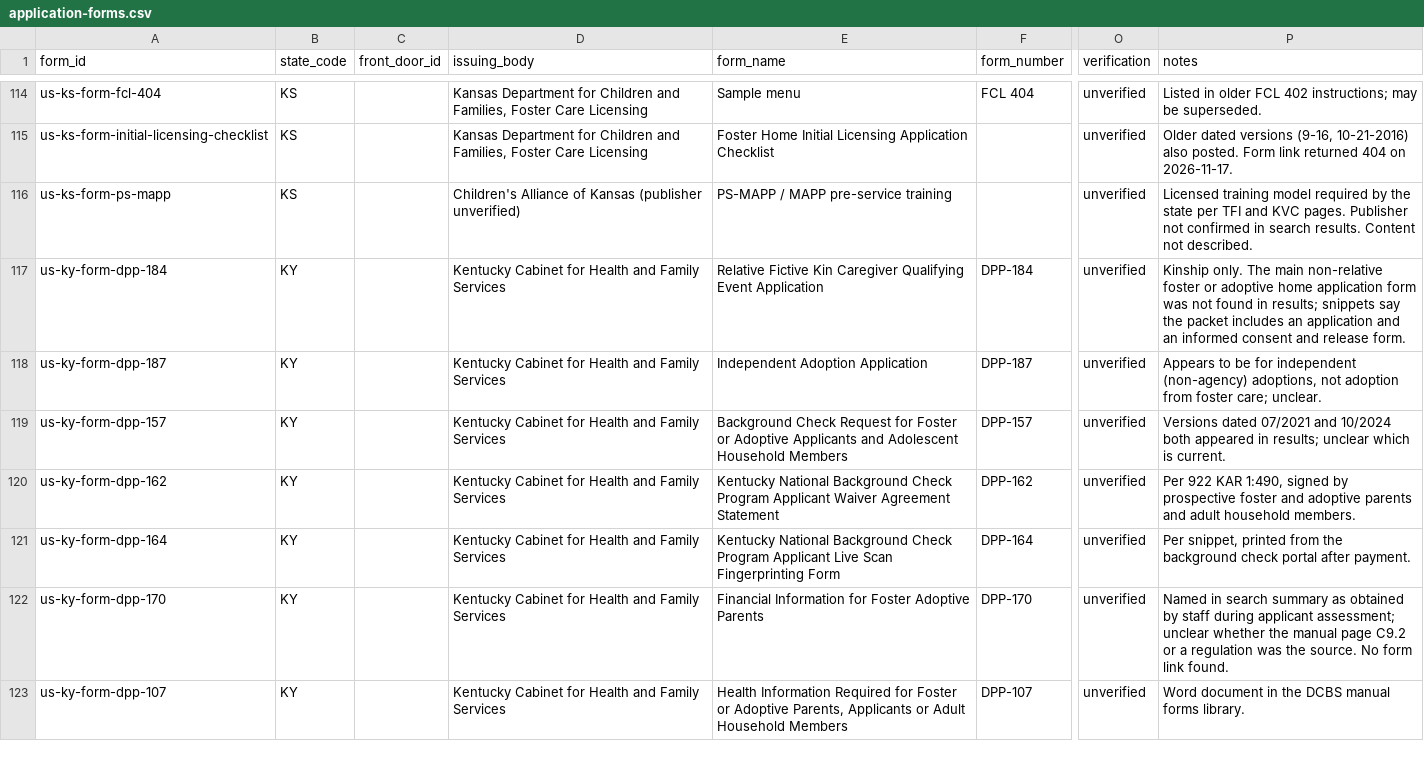
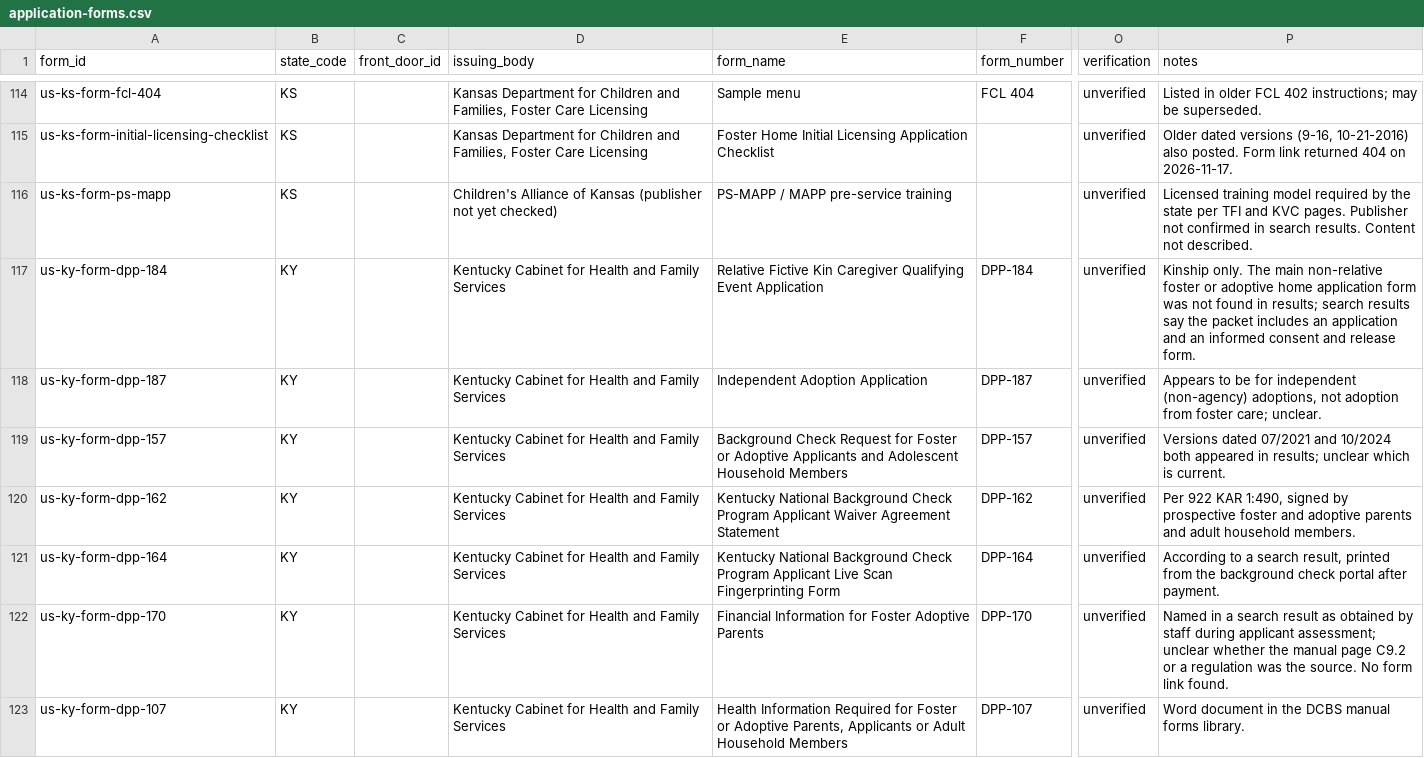
Before and after one commit to jamiegannaway/kinderform, a CSV file: register/us/application-forms.csv, drawn as a sheet; only a part is shown, gaps mark what is left out; the diff covers the shown part only; the diff names each change by its address in the sheet, - before the commit and + after, or states it on an @@ line.

```diff
--- a/register/us/application-forms.csv
+++ b/register/us/application-forms.csv
-D116 (issuing_body): …Kansas (publisher unverified)
+D116 (issuing_body): …Kansas (publisher not yet checked)
-P117 (notes): …in results; snippets say the…
+P117 (notes): …in results; search results say the…
-P121 (notes): Per snippet, printed from…
+P121 (notes): According to a search result, printed from…
-P122 (notes): Named in search summary as obtained…
+P122 (notes): Named in a search result as obtained…
```
Also changed, not shown: 76 edited cells elsewhere in this file, register/policies.csv, register/us/policies.csv.
